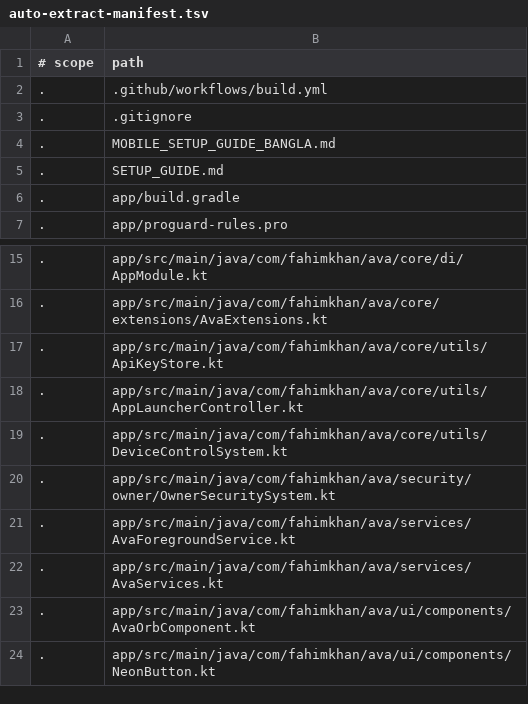
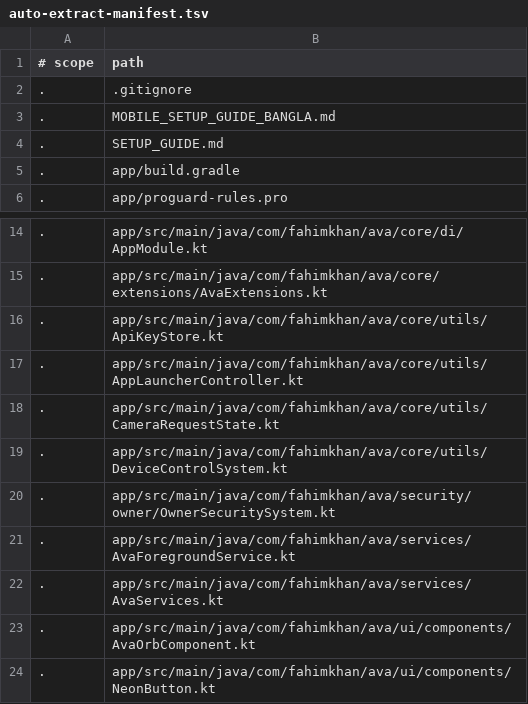
Before and after one commit to FAHIM23221/AVA, a TSV file: .github/auto-extract-manifest.tsv, drawn as a sheet; only a part is shown, gaps mark what is left out.

```diff
--- a/.github/auto-extract-manifest.tsv
+++ b/.github/auto-extract-manifest.tsv
@@ -1,3 +1,2 @@
 # scope	path
-.	.github/workflows/build.yml
 .	.gitignore
@@ -18,2 +17,3 @@
 .	app/src/main/java/com/fahimkhan/ava/core/utils/AppLauncherController.kt
+.	app/src/main/java/com/fahimkhan/ava/core/utils/CameraRequestState.kt
 .	app/src/main/java/com/fahimkhan/ava/core/utils/DeviceControlSystem.kt
```
Also changed, not shown: 11 other files.
